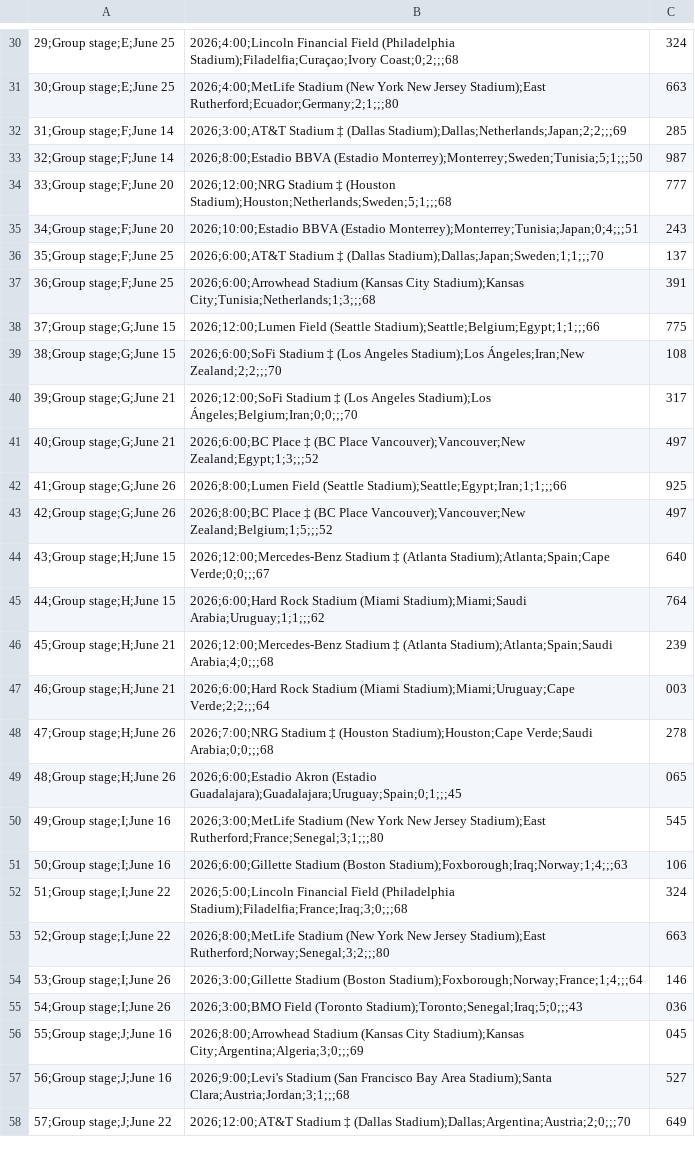
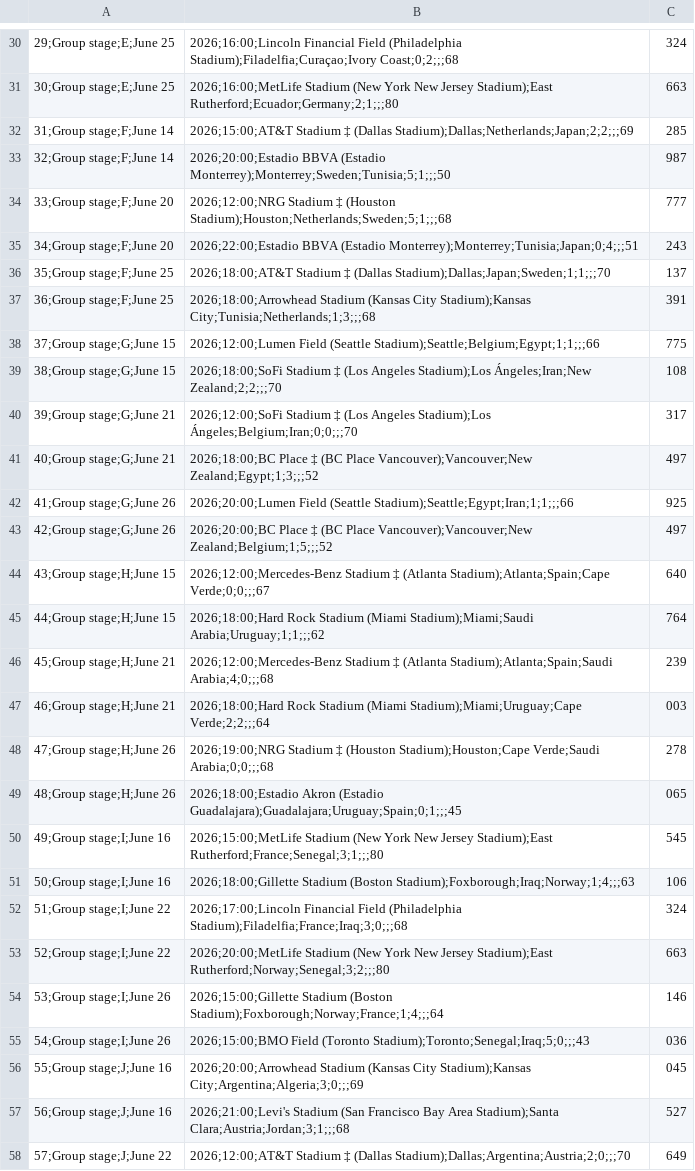
Before and after one commit to meiraGonzalo/TrabajoPracticoBBDDA, a CSV file: archivos_scraping/partidos_2026.csv, drawn as a sheet; only a part is shown, gaps mark what is left out; the diff covers the shown part only; the diff names each change by its address in the sheet, - before the commit and + after, or states it on an @@ line.

```diff
--- a/archivos_scraping/partidos_2026.csv
+++ b/archivos_scraping/partidos_2026.csv
-B30: 2026;4:00;Lincoln Financial Field…
+B30: 2026;16:00;Lincoln Financial Field…
-B31: 2026;4:00;MetLife Stadium (New…
+B31: 2026;16:00;MetLife Stadium (New…
-B32: 2026;3:00;AT&T Stadium ‡…
+B32: 2026;15:00;AT&T Stadium ‡…
-B33: 2026;8:00;Estadio BBVA (Estadio…
+B33: 2026;20:00;Estadio BBVA (Estadio…
-B35: 2026;10:00;Estadio BBVA (Estadio…
+B35: 2026;22:00;Estadio BBVA (Estadio…
-B36: 2026;6:00;AT&T Stadium ‡…
+B36: 2026;18:00;AT&T Stadium ‡…
-B37: 2026;6:00;Arrowhead Stadium (Kansas…
+B37: 2026;18:00;Arrowhead Stadium (Kansas…
-B39: 2026;6:00;SoFi Stadium ‡…
+B39: 2026;18:00;SoFi Stadium ‡…
-B41: 2026;6:00;BC Place ‡…
+B41: 2026;18:00;BC Place ‡…
-B42: 2026;8:00;Lumen Field (Seattle…
+B42: 2026;20:00;Lumen Field (Seattle…
-B43: 2026;8:00;BC Place ‡…
+B43: 2026;20:00;BC Place ‡…
-B45: 2026;6:00;Hard Rock Stadium…
+B45: 2026;18:00;Hard Rock Stadium…
-B47: 2026;6:00;Hard Rock Stadium…
+B47: 2026;18:00;Hard Rock Stadium…
-B48: 2026;7:00;NRG Stadium ‡…
+B48: 2026;19:00;NRG Stadium ‡…
-B49: 2026;6:00;Estadio Akron (Estadio…
+B49: 2026;18:00;Estadio Akron (Estadio…
-B50: 2026;3:00;MetLife Stadium (New…
+B50: 2026;15:00;MetLife Stadium (New…
-B51: 2026;6:00;Gillette Stadium (Boston…
+B51: 2026;18:00;Gillette Stadium (Boston…
-B52: 2026;5:00;Lincoln Financial Field…
+B52: 2026;17:00;Lincoln Financial Field…
-B53: 2026;8:00;MetLife Stadium (New…
+B53: 2026;20:00;MetLife Stadium (New…
-B54: 2026;3:00;Gillette Stadium (Boston…
+B54: 2026;15:00;Gillette Stadium (Boston…
-B55: 2026;3:00;BMO Field (Toronto…
+B55: 2026;15:00;BMO Field (Toronto…
-B56: 2026;8:00;Arrowhead Stadium (Kansas…
+B56: 2026;20:00;Arrowhead Stadium (Kansas…
-B57: 2026;9:00;Levi's Stadium (San…
+B57: 2026;21:00;Levi's Stadium (San…
```
Also changed, not shown: 58 edited cells elsewhere in this file, 4 other files.
